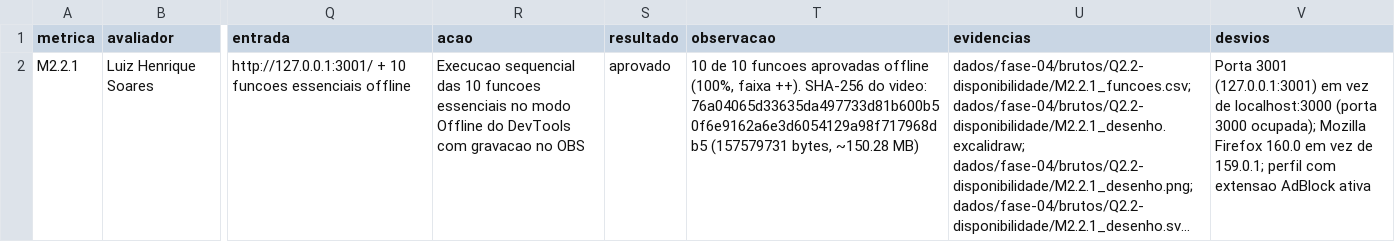
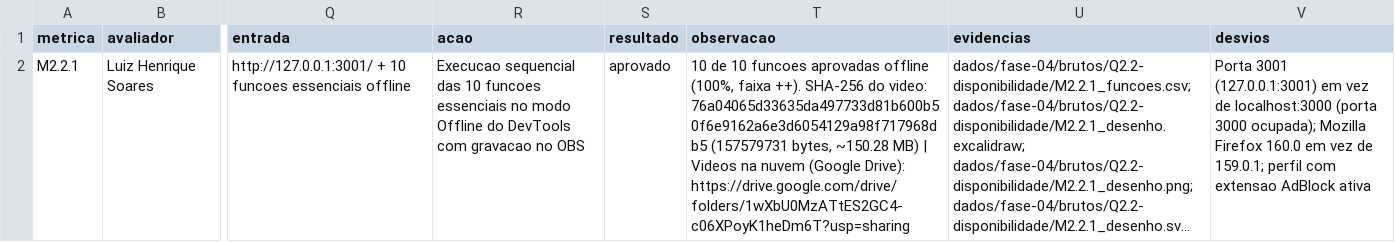
Before and after one commit to FCTE-Qualidade-de-Software-1/2026-2_T02_KAREN_JONES, a CSV file: dados/fase-04/brutos/Q2.2-disponibilidade/M2.2.1_coleta.csv, drawn as a sheet; only a part is shown, gaps mark what is left out; long unchanged cells end in …; the diff names each change by its address in the sheet, - before the commit and + after, or states it on an @@ line.

Commit message:
docs: referenciar pasta do Google Drive dos videos nos formularios G2

```diff
--- a/dados/fase-04/brutos/Q2.2-disponibilidade/M2.2.1_coleta.csv
+++ b/dados/fase-04/brutos/Q2.2-disponibilidade/M2.2.1_coleta.csv
-T2 (observacao): …~150.28 MB)
+T2 (observacao): …~150.28 MB) | Videos na nuvem (Google Drive): https://drive.google.com/drive/folders/1wXbU0MzATtES2GC4-c06XPoyK1heDm6T?usp=sharing
```
Also changed, not shown: dados/fase-04/brutos/Q2.2-disponibilidade/M2.2.2_coleta.csv, dados/fase-04/brutos/Q2.3-tolerancia-a-falhas/M2.3.1_coleta.csv, 2 other files.
